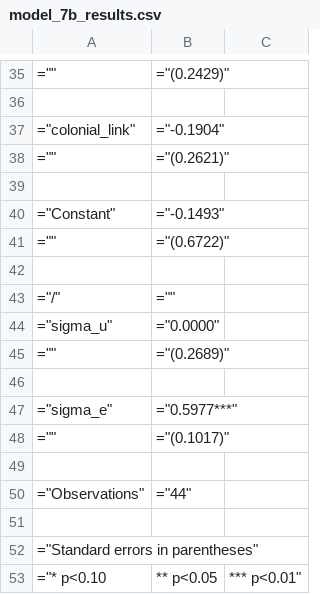
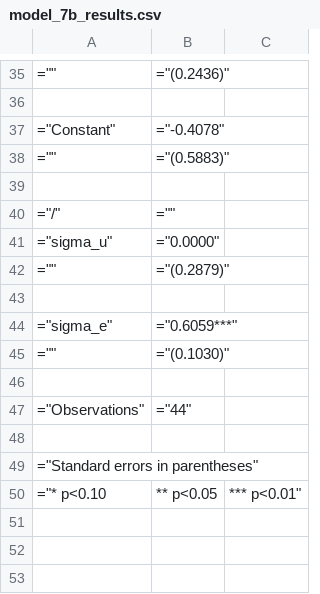
Before and after one commit to andrewkentjohnston/cuervo_cazurra_and_genc_replication_project, a CSV file: results/model_7b_results.csv, drawn as a sheet; only a part is shown, gaps mark what is left out; the diff covers the shown part only.

```diff
--- a/results/model_7b_results.csv
+++ b/results/model_7b_results.csv
@@ -35,8 +35,5 @@
-="",="(0.2429)"
+="",="(0.2436)"
 
-="colonial_link",="-0.1904"
-="",="(0.2621)"
-
-="Constant",="-0.1493"
-="",="(0.6722)"
+="Constant",="-0.4078"
+="",="(0.5883)"
 
@@ -44,6 +41,6 @@
 ="sigma_u",="0.0000"
-="",="(0.2689)"
+="",="(0.2879)"
 
-="sigma_e",="0.5977***"
-="",="(0.1017)"
+="sigma_e",="0.6059***"
+="",="(0.1030)"
 
```
Also changed, not shown: 17 edited cells elsewhere in this file, results/model_3a_results.csv, results/model_3b_results.csv, 13 other files.
